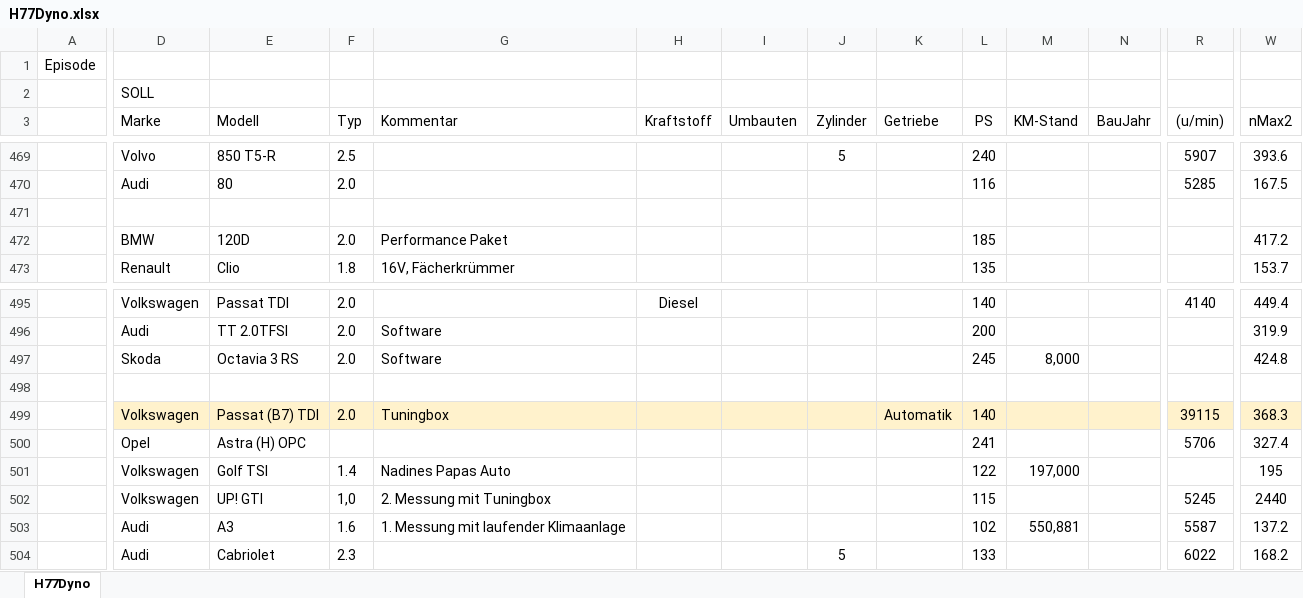
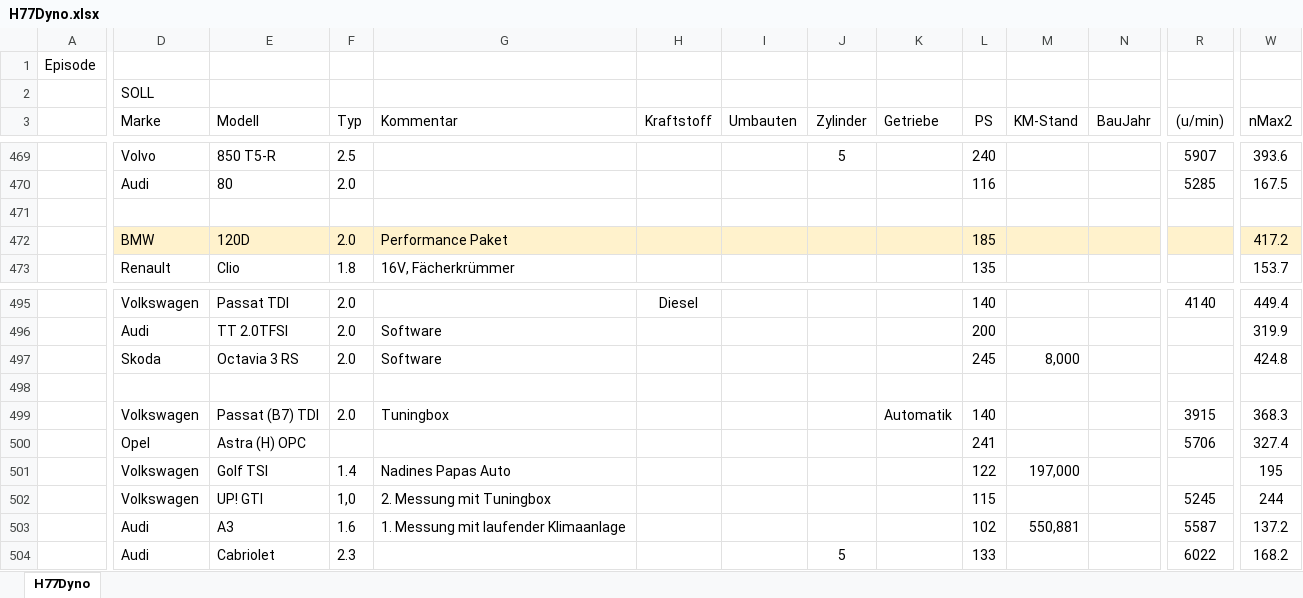
Before and after one commit to oje-edu/Halle77Dyno, an Excel workbook: devData/H77Dyno.xlsx, sheet H77Dyno, drawn as a sheet; only a part is shown, gaps mark what is left out; values as stored, in another font and other column widths than the file's, no borders; the diff covers the shown part only; the diff names each change by its address in the sheet, - before the commit and + after, or states it on an @@ line.

```diff
--- a/devData/H77Dyno.xlsx (sheet H77Dyno)
+++ b/devData/H77Dyno.xlsx (sheet H77Dyno)
-D472:N472 fill: none
+D472:N472 fill: #FFF2CC
-R472:W472 fill: none
+R472:W472 fill: #FFF2CC
-D499:N499 fill: #FFF2CC
+D499:N499 fill: none
-R499:W499 fill: #FFF2CC
+R499:W499 fill: none
-R499 ((u/min)): 39115
+R499 ((u/min)): 3915
-W502 (nMax2): 2440
+W502 (nMax2): 244
```
Also changed, not shown: cell formats elsewhere in this sheet, 1 other file.
